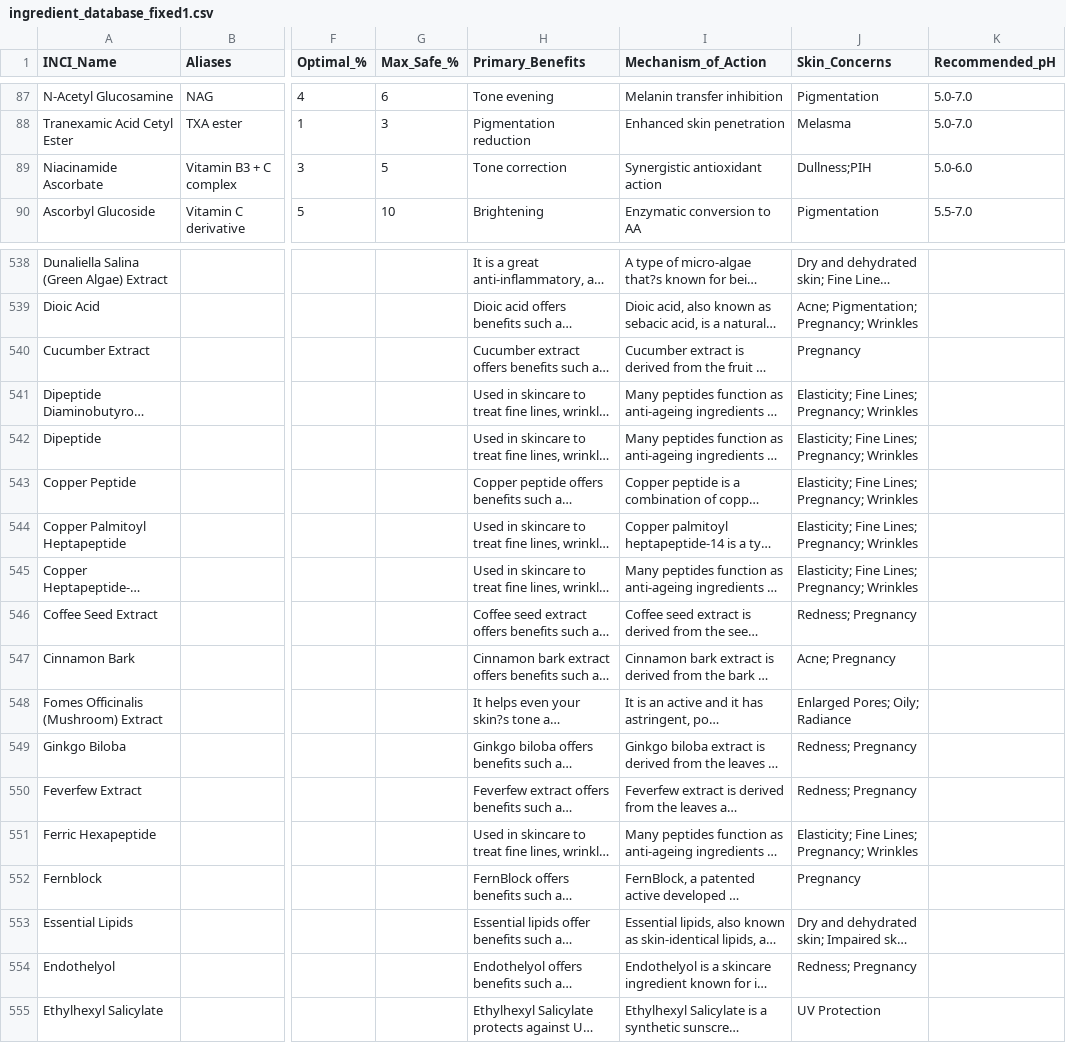
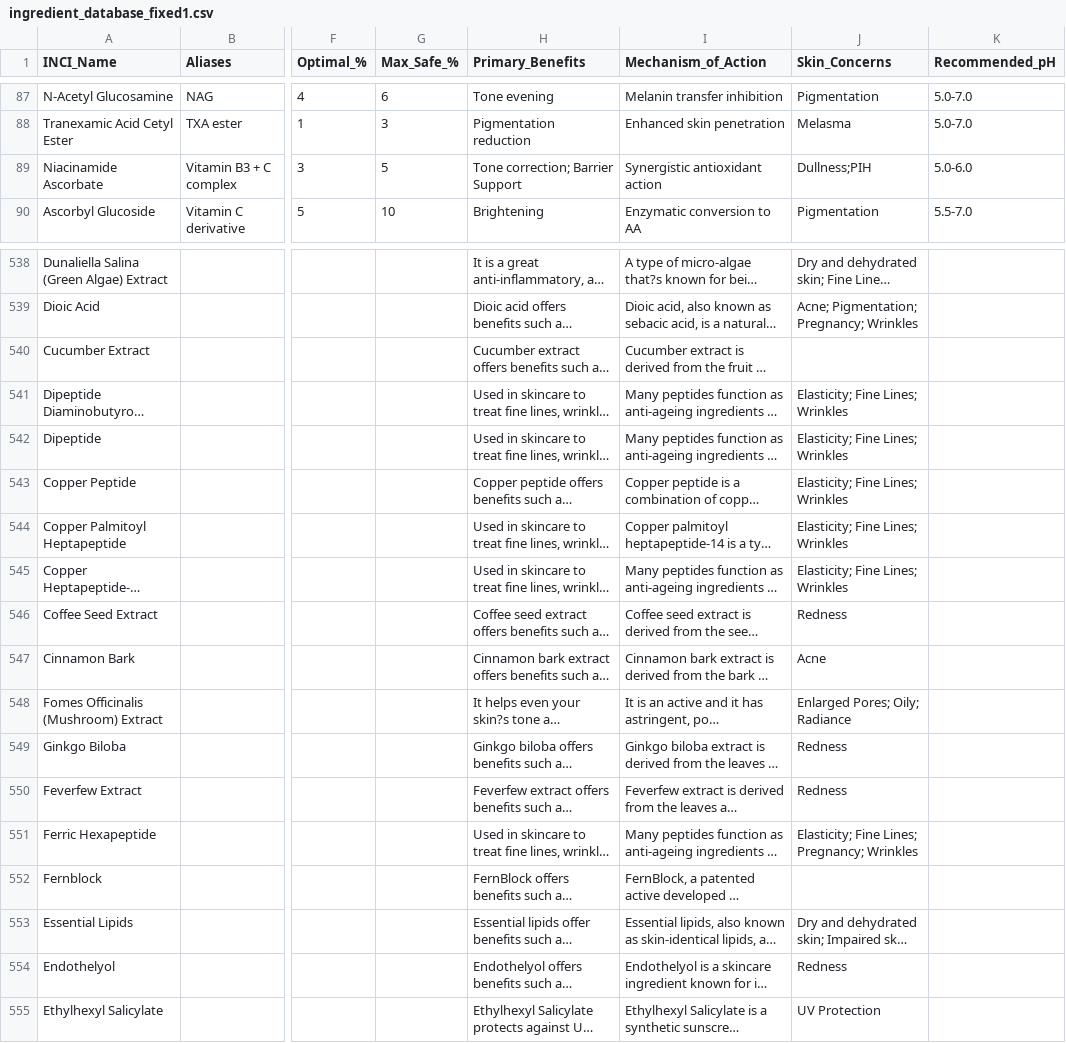
Before and after one commit to priyanka29chakraborty-source/skincare-calculator, a CSV file: app-main/backend/database/ingredient_database_fixed1.csv, drawn as a sheet; only a part is shown, gaps mark what is left out; long unchanged cells end in …; the diff covers the shown part only; the diff names each change by its address in the sheet, - before the commit and + after, or states it on an @@ line.

```diff
--- a/app-main/backend/database/ingredient_database_fixed1.csv
+++ b/app-main/backend/database/ingredient_database_fixed1.csv
-H89 (Primary_Benefits): Tone correction
+H89 (Primary_Benefits): Tone correction; Barrier Support
-J540 (Skin_Concerns): Pregnancy
+J540 (Skin_Concerns): (empty)
-J541:J545 (Skin_Concerns): Elasticity; Fine Lines; Pregnancy; Wrinkles
+J541:J545 (Skin_Concerns): Elasticity; Fine Lines; Wrinkles
-J546 (Skin_Concerns): Redness; Pregnancy
+J546 (Skin_Concerns): Redness
-J547 (Skin_Concerns): Acne; Pregnancy
+J547 (Skin_Concerns): Acne
-J549:J550 (Skin_Concerns): Redness; Pregnancy
+J549:J550 (Skin_Concerns): Redness
-J552 (Skin_Concerns): Pregnancy
+J552 (Skin_Concerns): (empty)
-J554 (Skin_Concerns): Redness; Pregnancy
+J554 (Skin_Concerns): Redness
```
Also changed, not shown: 11 edited cells elsewhere in this file.
